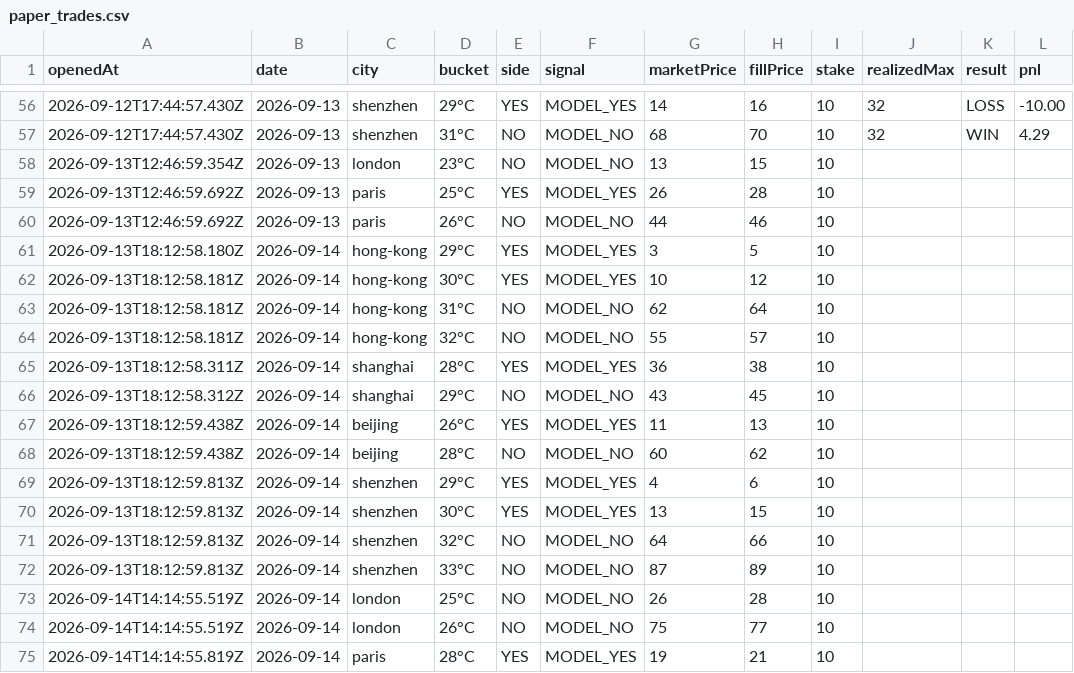
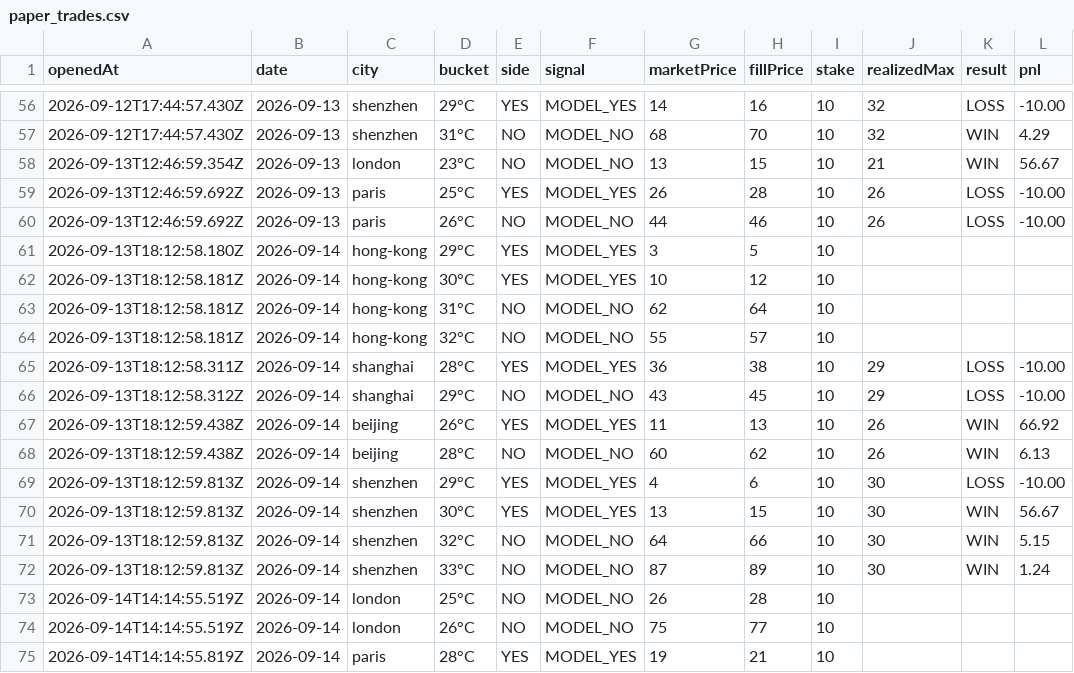
Before and after one commit to josephci/hk-weather-dashboard, a CSV file: paper_trades.csv, drawn as a sheet; only a part is shown, gaps mark what is left out.

```diff
--- a/paper_trades.csv
+++ b/paper_trades.csv
@@ -57,5 +57,5 @@ openedAt,date,city,bucket,side,signal,marketPrice,fillPrice,stake,realizedMax,re
 2026-09-12T17:44:57.430Z,2026-09-13,shenzhen,31°C,NO,MODEL_NO,68,70,10,32,WIN,4.29
-2026-09-13T12:46:59.354Z,2026-09-13,london,23°C,NO,MODEL_NO,13,15,10,,,
-2026-09-13T12:46:59.692Z,2026-09-13,paris,25°C,YES,MODEL_YES,26,28,10,,,
-2026-09-13T12:46:59.692Z,2026-09-13,paris,26°C,NO,MODEL_NO,44,46,10,,,
+2026-09-13T12:46:59.354Z,2026-09-13,london,23°C,NO,MODEL_NO,13,15,10,21,WIN,56.67
+2026-09-13T12:46:59.692Z,2026-09-13,paris,25°C,YES,MODEL_YES,26,28,10,26,LOSS,-10.00
+2026-09-13T12:46:59.692Z,2026-09-13,paris,26°C,NO,MODEL_NO,44,46,10,26,LOSS,-10.00
 2026-09-13T18:12:58.180Z,2026-09-14,hong-kong,29°C,YES,MODEL_YES,3,5,10,,,
@@ -64,10 +64,10 @@ openedAt,date,city,bucket,side,signal,marketPrice,fillPrice,stake,realizedMax,re
 2026-09-13T18:12:58.181Z,2026-09-14,hong-kong,32°C,NO,MODEL_NO,55,57,10,,,
-2026-09-13T18:12:58.311Z,2026-09-14,shanghai,28°C,YES,MODEL_YES,36,38,10,,,
-2026-09-13T18:12:58.312Z,2026-09-14,shanghai,29°C,NO,MODEL_NO,43,45,10,,,
-2026-09-13T18:12:59.438Z,2026-09-14,beijing,26°C,YES,MODEL_YES,11,13,10,,,
-2026-09-13T18:12:59.438Z,2026-09-14,beijing,28°C,NO,MODEL_NO,60,62,10,,,
-2026-09-13T18:12:59.813Z,2026-09-14,shenzhen,29°C,YES,MODEL_YES,4,6,10,,,
-2026-09-13T18:12:59.813Z,2026-09-14,shenzhen,30°C,YES,MODEL_YES,13,15,10,,,
-2026-09-13T18:12:59.813Z,2026-09-14,shenzhen,32°C,NO,MODEL_NO,64,66,10,,,
-2026-09-13T18:12:59.813Z,2026-09-14,shenzhen,33°C,NO,MODEL_NO,87,89,10,,,
+2026-09-13T18:12:58.311Z,2026-09-14,shanghai,28°C,YES,MODEL_YES,36,38,10,29,LOSS,-10.00
+2026-09-13T18:12:58.312Z,2026-09-14,shanghai,29°C,NO,MODEL_NO,43,45,10,29,LOSS,-10.00
+2026-09-13T18:12:59.438Z,2026-09-14,beijing,26°C,YES,MODEL_YES,11,13,10,26,WIN,66.92
+2026-09-13T18:12:59.438Z,2026-09-14,beijing,28°C,NO,MODEL_NO,60,62,10,26,WIN,6.13
+2026-09-13T18:12:59.813Z,2026-09-14,shenzhen,29°C,YES,MODEL_YES,4,6,10,30,LOSS,-10.00
+2026-09-13T18:12:59.813Z,2026-09-14,shenzhen,30°C,YES,MODEL_YES,13,15,10,30,WIN,56.67
+2026-09-13T18:12:59.813Z,2026-09-14,shenzhen,32°C,NO,MODEL_NO,64,66,10,30,WIN,5.15
+2026-09-13T18:12:59.813Z,2026-09-14,shenzhen,33°C,NO,MODEL_NO,87,89,10,30,WIN,1.24
 2026-09-14T14:14:55.519Z,2026-09-14,london,25°C,NO,MODEL_NO,26,28,10,,,
```
